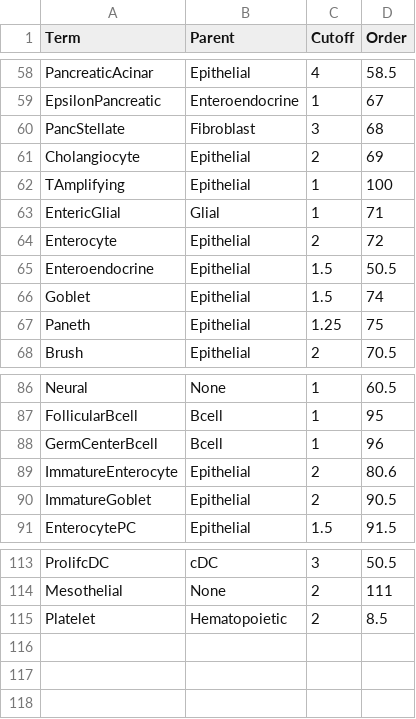
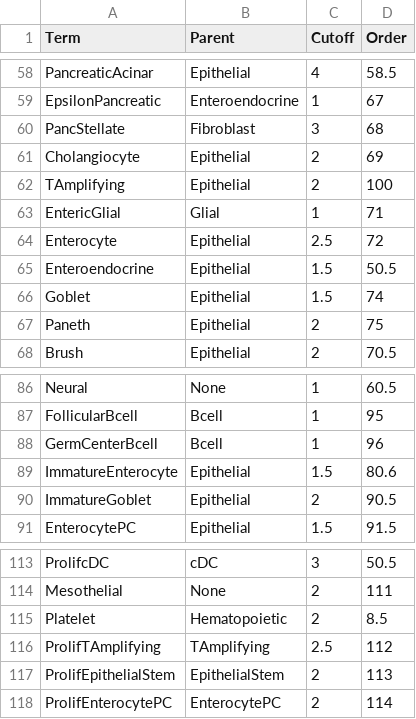
Before and after one commit to bedapub/besca, a TSV file: besca/datasets/genesets/CellNames_scseqCMs6_config.mouse.tsv, drawn as a sheet; only a part is shown, gaps mark what is left out.

```diff
--- a/besca/datasets/genesets/CellNames_scseqCMs6_config.mouse.tsv
+++ b/besca/datasets/genesets/CellNames_scseqCMs6_config.mouse.tsv
@@ -61,8 +61,8 @@ PancStellate	Fibroblast	3	68
 Cholangiocyte	Epithelial	2	69
-TAmplifying	Epithelial	1	100
+TAmplifying	Epithelial	2	100
 EntericGlial	Glial	1	71
-Enterocyte	Epithelial	2	72
+Enterocyte	Epithelial	2.5	72
 Enteroendocrine	Epithelial	1.5	50.5
 Goblet	Epithelial	1.5	74
-Paneth	Epithelial	1.25	75
+Paneth	Epithelial	2	75
 Brush	Epithelial	2	70.5
@@ -88,3 +88,3 @@ FollicularBcell	Bcell	1	95
 GermCenterBcell	Bcell	1	96
-ImmatureEnterocyte	Epithelial	2	80.6
+ImmatureEnterocyte	Epithelial	1.5	80.6
 ImmatureGoblet	Epithelial	2	90.5
@@ -115 +115,4 @@ Mesothelial	None	2	111
 Platelet	Hematopoietic	2	8.5
+ProlifTAmplifying	TAmplifying	2.5	112
+ProlifEpithelialStem	EpithelialStem	2	113
+ProlifEnterocytePC	EnterocytePC	2	114
```
Also changed, not shown: besca/datasets/genesets/CellNames_scseqCMs6_config.tsv, besca/datasets/nomenclature/CellTypes_v1.tsv, 1 other file.
